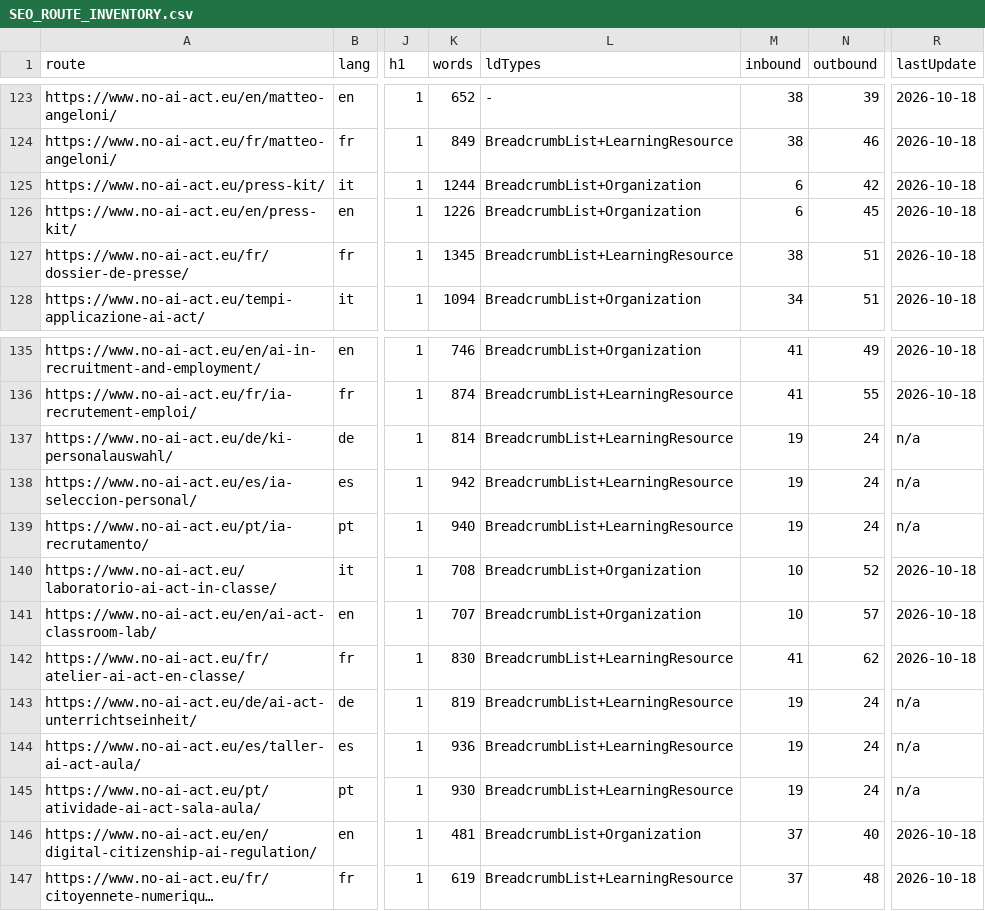
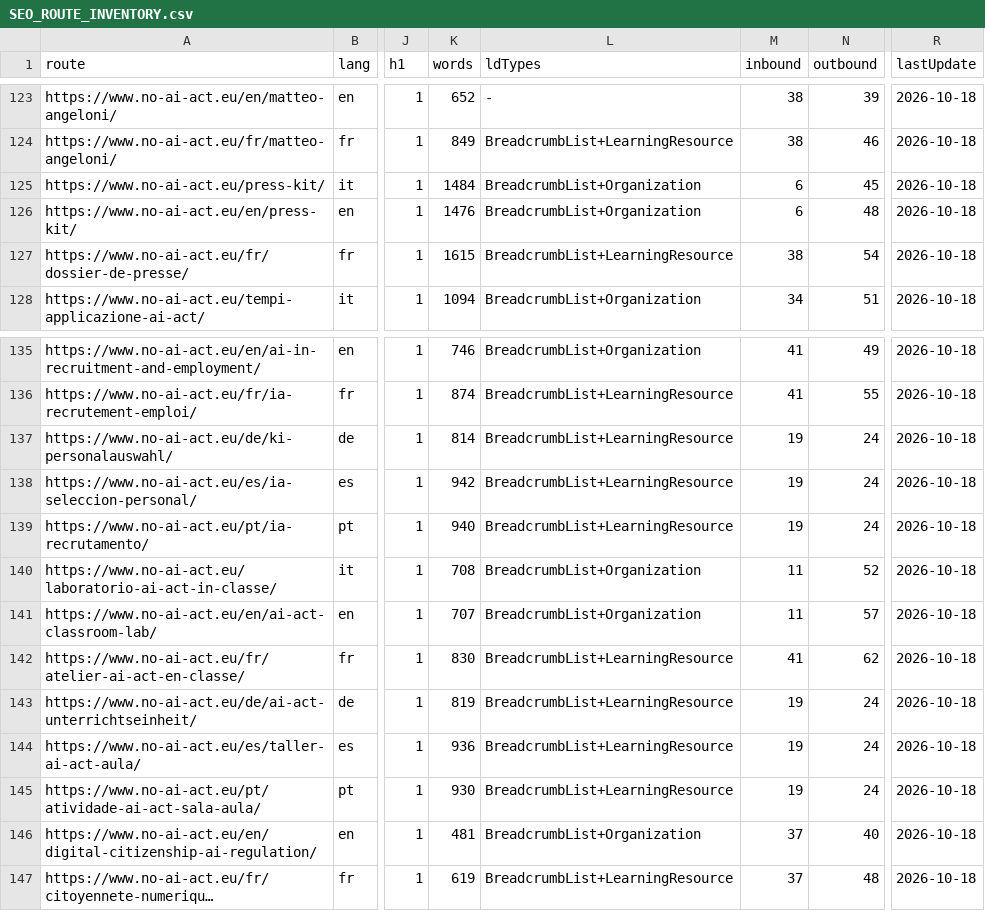
Before and after one commit to matteoangeloni-jpeg/-NO-AI-ACT, a CSV file: docs/SEO_ROUTE_INVENTORY.csv, drawn as a sheet; only a part is shown, gaps mark what is left out; long unchanged cells end in …; the diff names each change by its address in the sheet, - before the commit and + after, or states it on an @@ line.

```diff
--- a/docs/SEO_ROUTE_INVENTORY.csv
+++ b/docs/SEO_ROUTE_INVENTORY.csv
-K125 (words): 1244
+K125 (words): 1484
-N125 (outbound): 42
+N125 (outbound): 45
-K126 (words): 1226
+K126 (words): 1476
-N126 (outbound): 45
+N126 (outbound): 48
-K127 (words): 1345
+K127 (words): 1615
-N127 (outbound): 51
+N127 (outbound): 54
-R137:R139 (lastUpdate): n/a
+R137:R139 (lastUpdate): 2026-10-18
-M140:M141 (inbound): 10
+M140:M141 (inbound): 11
-R143:R145 (lastUpdate): n/a
+R143:R145 (lastUpdate): 2026-10-18
```
Also changed, not shown: 26 other files.
